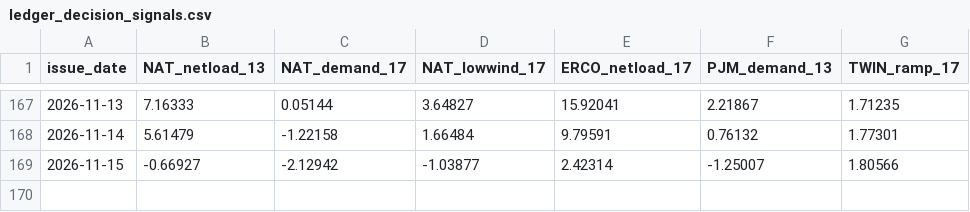
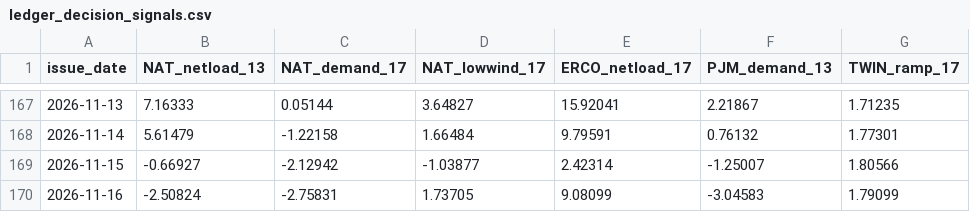
Before and after one commit to quantarram/weather-impacts-dashboard, a CSV file: data/ledger_decision_signals.csv, drawn as a sheet; only a part is shown, gaps mark what is left out; the diff names each change by its address in the sheet, - before the commit and + after, or states it on an @@ line.

```diff
--- a/data/ledger_decision_signals.csv
+++ b/data/ledger_decision_signals.csv
+row 170: 2026-11-16 | -2.50824 | -2.75831 | 1.73705 | 9.08099 | -3.04583 | 1.79099
```
Also changed, not shown: data/ledger_burn.csv, data/ledger_crops.csv, 5 other files.
